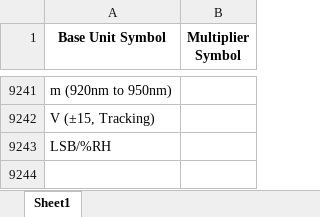
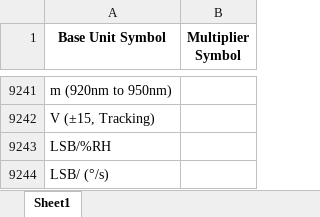
Before and after one commit to Hima9791/map, an Excel workbook: mapping.xlsx, sheet Sheet1, drawn as a sheet; only a part is shown, gaps mark what is left out; values as stored, in another font and other column widths than the file's, no borders; the diff names each change by its address in the sheet, - before the commit and + after, or states it on an @@ line.

Commit message:
Update mapping file via Streamlit app

```diff
--- a/mapping.xlsx (sheet Sheet1)
+++ b/mapping.xlsx (sheet Sheet1)
+row 9244: LSB/ (°/s)
```
